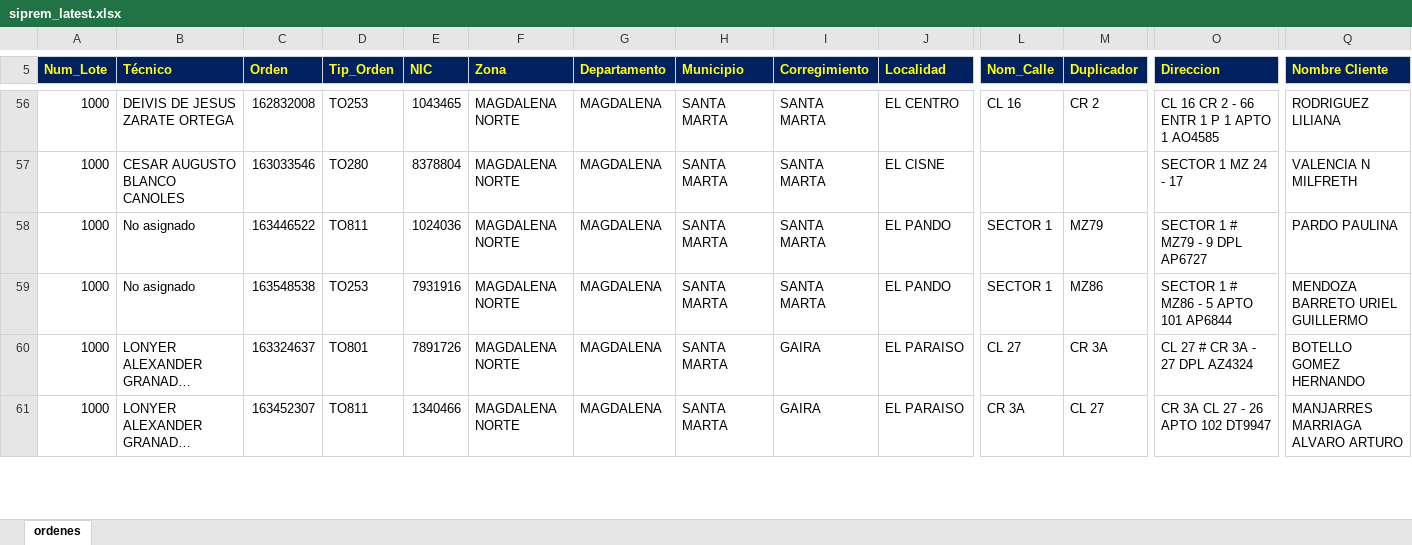
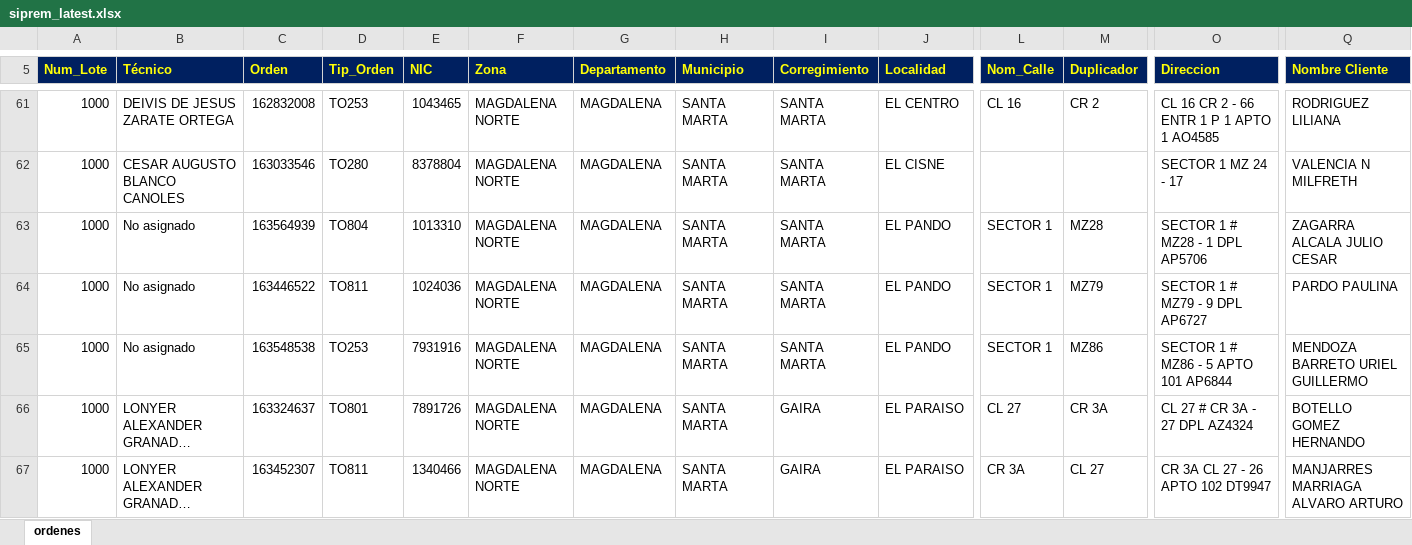
Before and after one commit to vikano27-debug/Dashboard_ING_VOA, an Excel workbook: siprem_latest.xlsx, sheet ordenes, drawn as a sheet; only a part is shown, gaps mark what is left out; long unchanged cells end in …; values as stored, in another font and other column widths than the file's, no borders; rows hold the shown columns only; the diff covers the shown part only; the diff names each change by its address in the sheet, - before the commit and + after, or states it on an @@ line.

```diff
--- a/siprem_latest.xlsx (sheet ordenes)
+++ b/siprem_latest.xlsx (sheet ordenes)
+row 63: 1000 | No asignado | 163564939 | TO804 | 1013310 | MAGDALENA NORTE | MAGDALENA | SANTA MARTA | SANTA MARTA | EL PANDO | SECTOR 1 | MZ28 | SECTOR 1 # MZ28 - 1 DPL AP5706 | ZAGARRA ALCALA JULIO CESAR
```
Also changed, not shown: 10 added rows, 11 removed rows and 31 edited cells elsewhere in this sheet.
